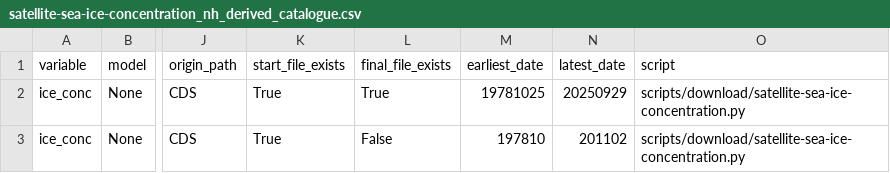
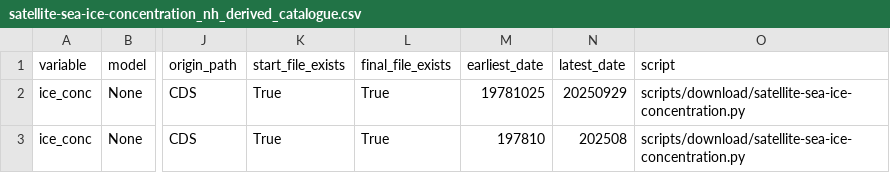
Before and after one commit to SantanderMetGroup/c3s-cds, a CSV file: catalogues/catalogues/satellite-sea-ice-concentration_nh_derived_catalogue.csv, drawn as a sheet; only a part is shown, gaps mark what is left out; the diff names each change by its address in the sheet, - before the commit and + after, or states it on an @@ line.

```diff
--- a/catalogues/catalogues/satellite-sea-ice-concentration_nh_derived_catalogue.csv
+++ b/catalogues/catalogues/satellite-sea-ice-concentration_nh_derived_catalogue.csv
-L3 (final_file_exists): False
+L3 (final_file_exists): True
-N3 (latest_date): 201102
+N3 (latest_date): 202508
```
Also changed, not shown: catalogues/catalogues/all_catalogues.csv, catalogues/catalogues/satellite-sea-ice-concentration_sh_derived_catalogue.csv, 5 other files.
